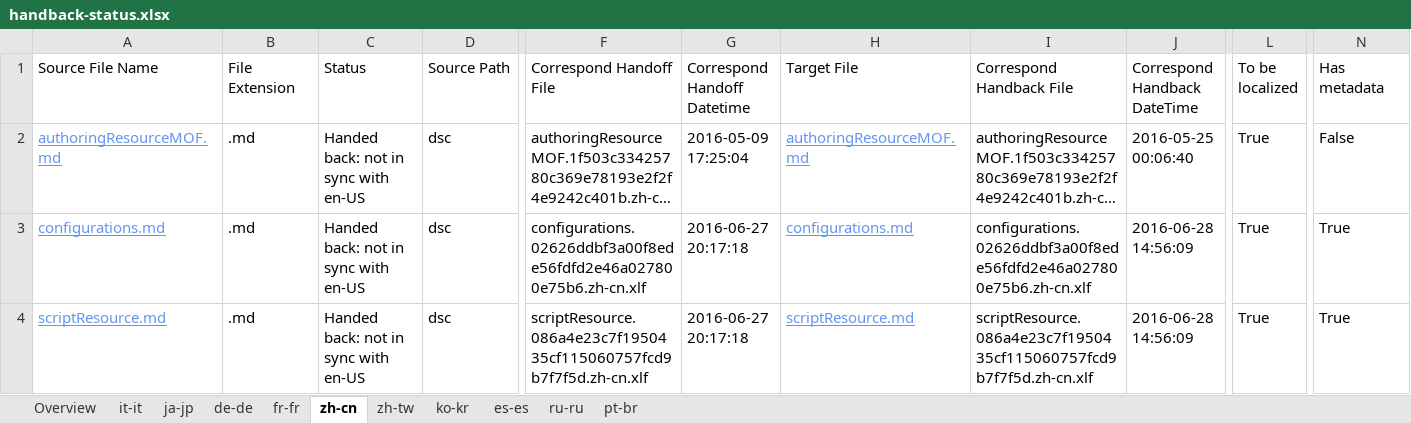
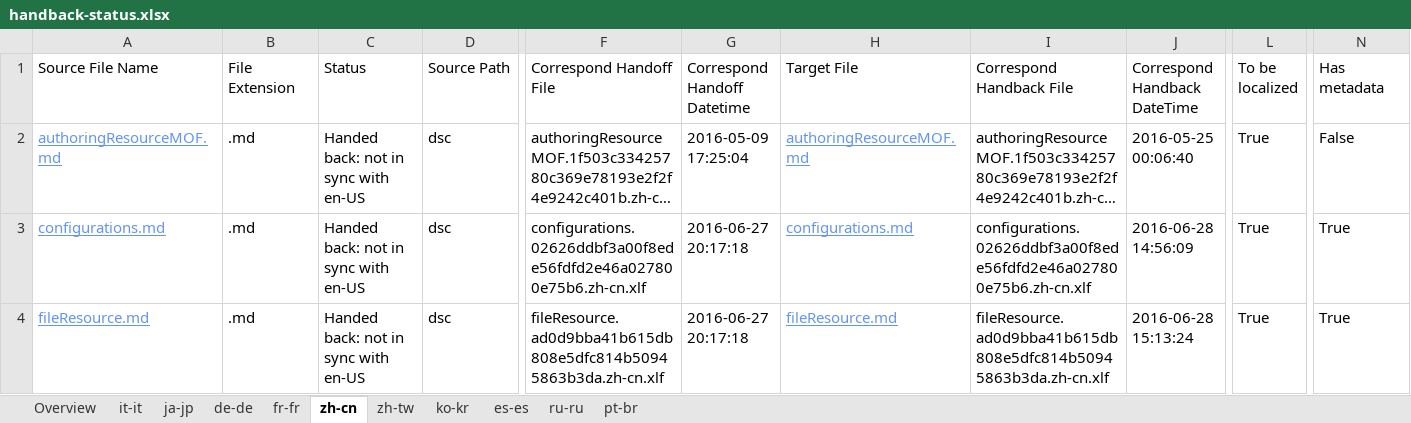
Before and after one commit to SonjaSaltzman/powerShell-Docs.handback, an Excel workbook: ol-handback/PowerShell/powerShell-Docs/live/handback-status.xlsx, sheet zh-cn, drawn as a sheet; only a part is shown, gaps mark what is left out; the shorter side is filled out with more unchanged rows; long unchanged cells end in …; values as stored, in another font and other column widths than the file's, no borders; table styles not drawn; rows hold the shown columns only; the diff covers the shown part only; the diff names each change by its address in the sheet, - before the commit and + after, or states it on an @@ line.

```diff
--- a/ol-handback/PowerShell/powerShell-Docs/live/handback-status.xlsx (sheet zh-cn)
+++ b/ol-handback/PowerShell/powerShell-Docs/live/handback-status.xlsx (sheet zh-cn)
+row 4: fileResource.md | .md | Handed back: not in sync with en-US | dsc | fileResource.ad0d9bba41b615db808e5dfc814b50945863b3da.zh-cn.xlf | 2016-06-27 20:17:18 | fileResource.md | fileResource.ad0d9bba41b615db808e5dfc814b50945863b3da.zh-cn.xlf | 2016-06-28 15:13:24 | True | True
```
Also changed, not shown: 3 added rows and 4 removed rows elsewhere in this sheet, sheet Overview, sheet it-it, sheet zh-tw, sheet fr-fr, sheet ja-jp, sheet pt-br, 4 more sheets, ol-handback/PowerShell/powerShell-Docs/live/localization-status.xlsx.
